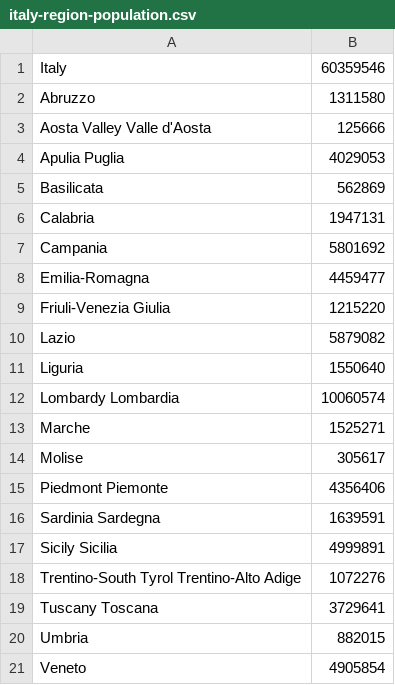
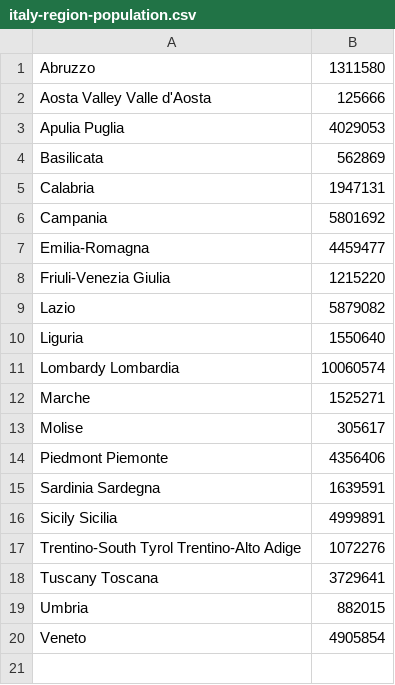
Before and after one commit to facebookresearch/covid19_spread, a CSV file: data/population-data/italy-region-population.csv, drawn as a sheet; the diff names each change by its address in the sheet, - before the commit and + after, or states it on an @@ line.

```diff
--- a/data/population-data/italy-region-population.csv
+++ b/data/population-data/italy-region-population.csv
-row 1: Italy | 60359546
```
Also changed, not shown: data/population-data/italy-province-population.csv.
